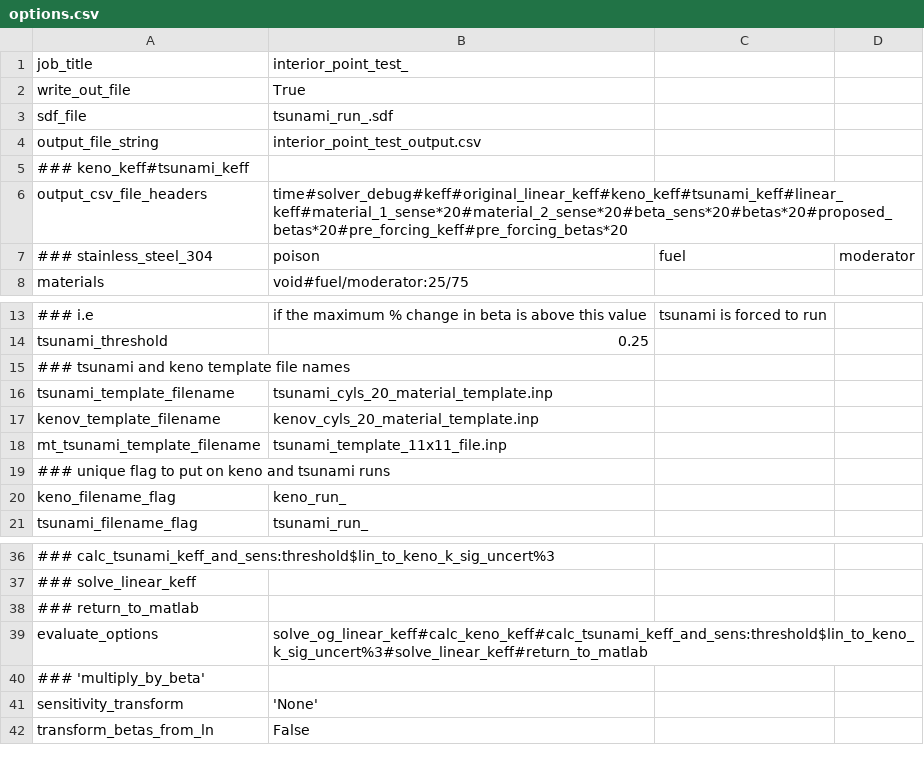
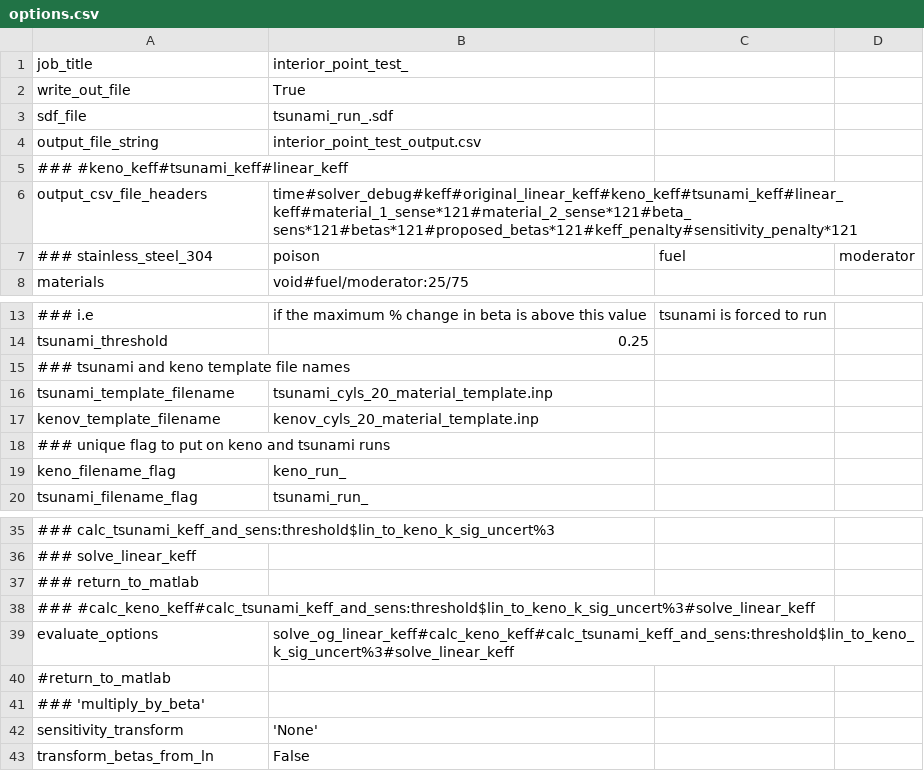
Before and after one commit to jpevey/IPM_Project, a CSV file: options.csv, drawn as a sheet; only a part is shown, gaps mark what is left out; removed rows and columns are numbered as before the commit, all else as after; the diff names each change by its address in the sheet, - before the commit and + after, or states it on an @@ line.

Commit message:
updated setup_ipm.py to account for 11x11 geometry

```diff
--- a/options.csv
+++ b/options.csv
-A5: ### keno_keff#tsunami_keff
+A5: ### #keno_keff#tsunami_keff#linear_keff
-B6: time#solver_debug#keff#original_linear_keff#keno_keff#tsunami_keff#linear_keff#material_1_sense*20#material_2_sense*20#beta_sens*20#betas*20#proposed_betas*20#pre_forcing_keff#pre_forcing_betas*20
+B6: time#solver_debug#keff#original_linear_keff#keno_keff#tsunami_keff#linear_keff#material_1_sense*121#material_2_sense*121#beta_sens*121#betas*121#proposed_betas*121#keff_penalty#sensitivity_penalty*121
-row 18: mt_tsunami_template_filename | tsunami_template_11x11_file.inp
+row 38: ### #calc_keno_keff#calc_tsunami_keff_and_sens:threshold$lin_to_keno_k_sig_uncert%3#solve_linear_keff
-B39: solve_og_linear_keff#calc_keno_keff#calc_tsunami_keff_and_sens:threshold$lin_to_keno_k_sig_uncert%3#solve_linear_keff#return_to_matlab
+B39: solve_og_linear_keff#calc_keno_keff#calc_tsunami_keff_and_sens:threshold$lin_to_keno_k_sig_uncert%3#solve_linear_keff
+row 40: #return_to_matlab
```
